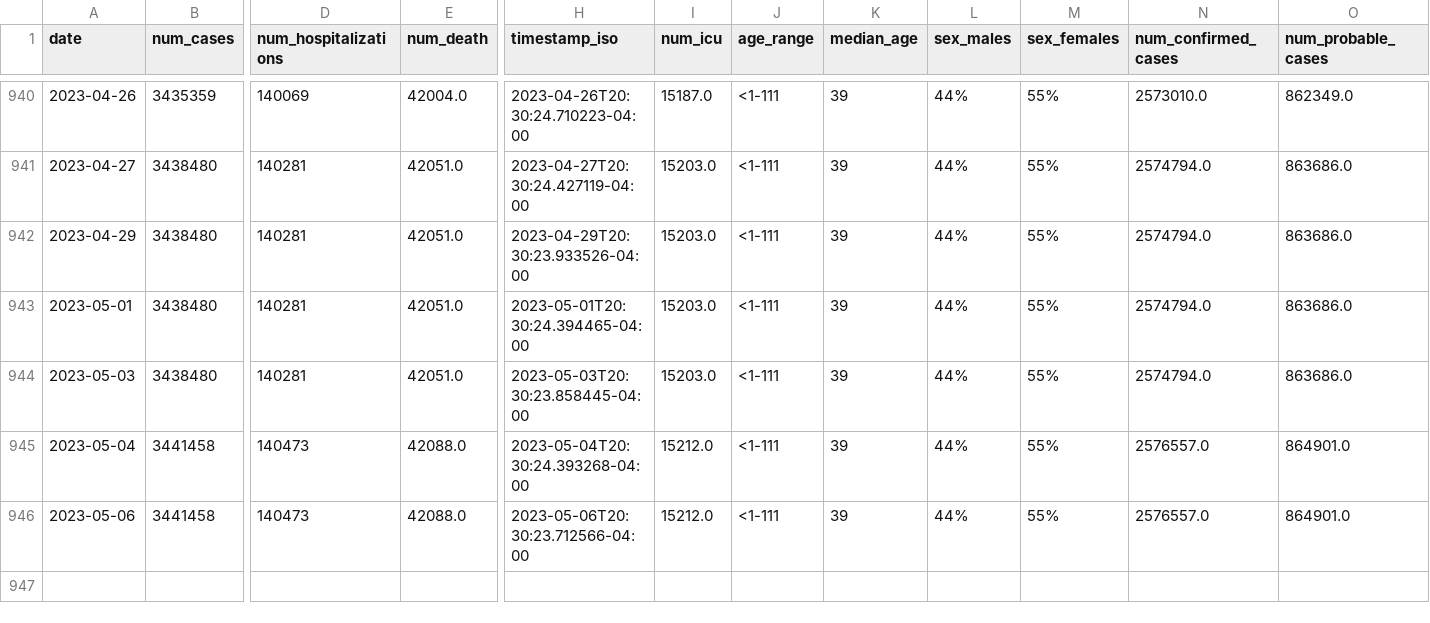
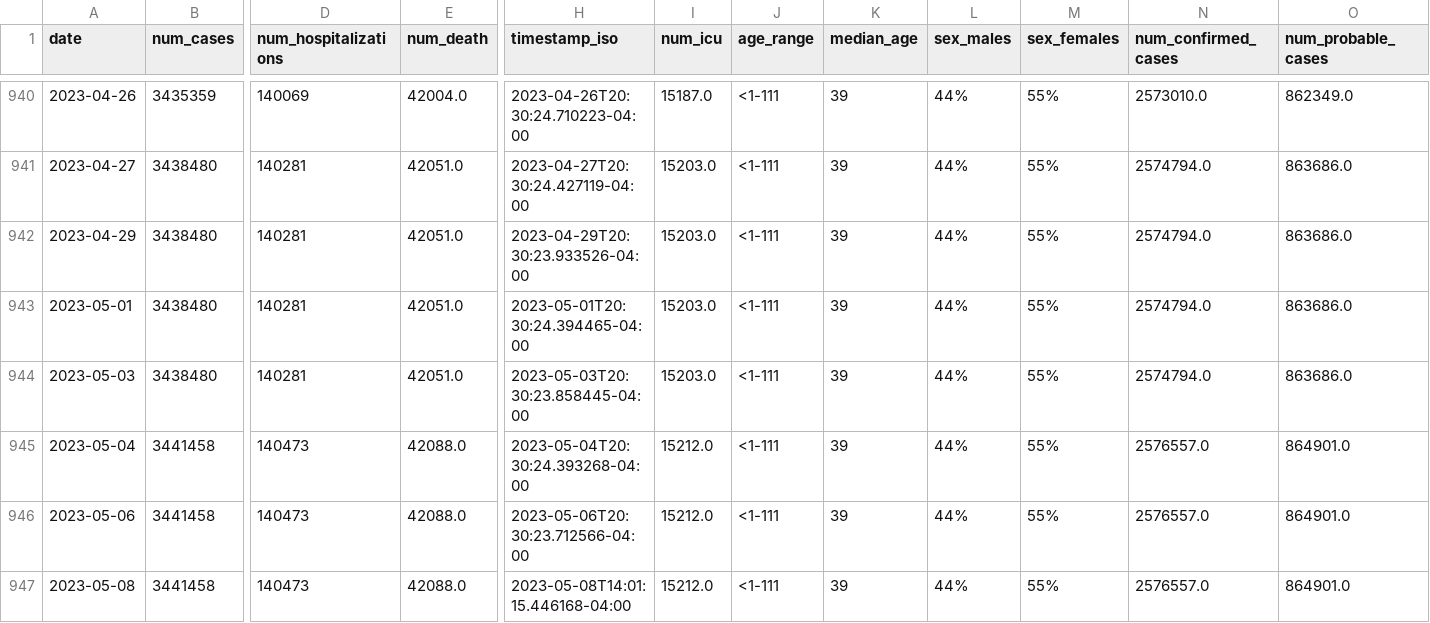
Before and after one commit to YSU-Data-Lab/coronavirus-dashboard, a CSV file: data/ohio.csv, drawn as a sheet; only a part is shown, gaps mark what is left out; rows hold the shown columns only; the diff names each change by its address in the sheet, - before the commit and + after, or states it on an @@ line.

```diff
--- a/data/ohio.csv
+++ b/data/ohio.csv
+row 947: 2023-05-08 | 3441458 | 140473 | 42088.0 | 2023-05-08T14:01:15.446168-04:00 | 15212.0 | <1-111 | 39 | 44% | 55% | 2576557.0 | 864901.0
```
Also changed, not shown: 8 other files.
